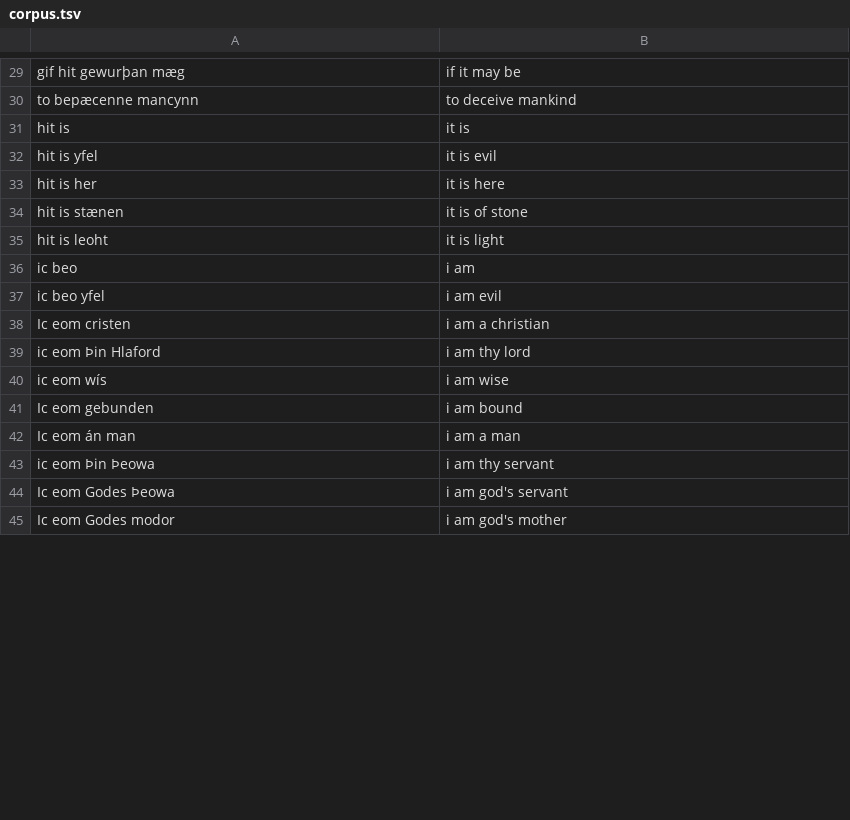
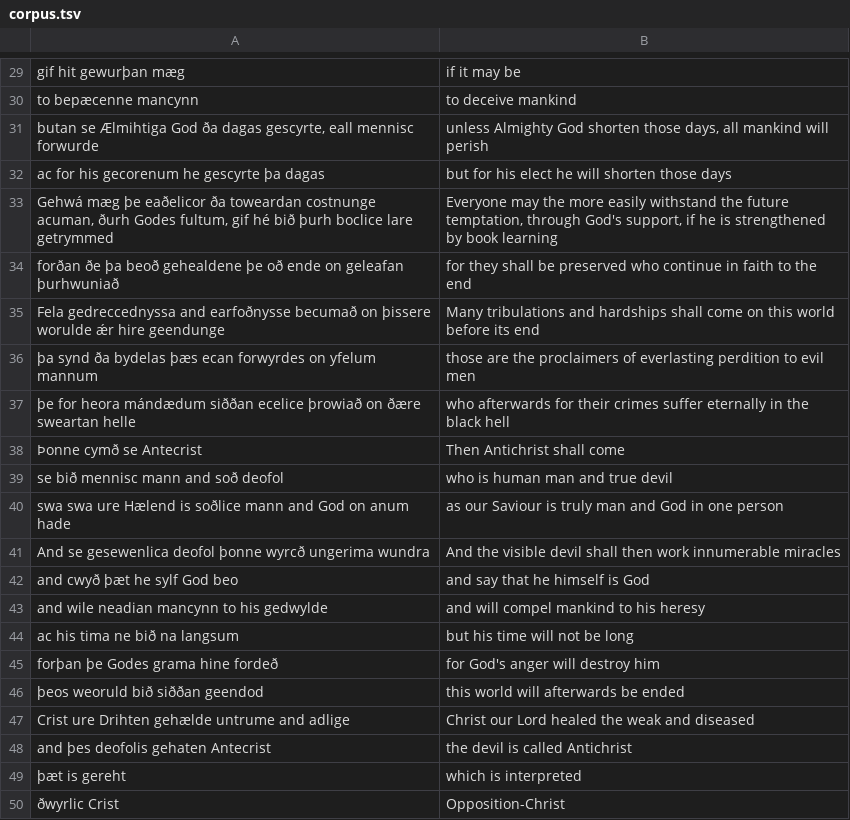
Before and after one commit to Ploux/oe-nmt, a TSV file: corpus.tsv, drawn as a sheet; only a part is shown, gaps mark what is left out; the shorter side is filled out with more unchanged rows; the diff covers the shown part only.

Commit message:
add 33 sentences to corpus

```diff
--- a/corpus.tsv
+++ b/corpus.tsv
@@ -30 +30,21 @@ gif hit gewurþan mæg	if it may be
 to bepæcenne mancynn	to deceive mankind
+butan se Ælmihtiga God ða dagas gescyrte, eall mennisc forwurde	unless Almighty God shorten those days, all mankind will perish
+ac for his gecorenum he gescyrte þa dagas	but for his elect he will shorten those days
+Gehwá mæg þe eaðelicor ða toweardan costnunge acuman, ðurh Godes fultum, gif hé bið þurh boclice lare getrymmed	Everyone may the more easily withstand the future temptation, through God's support, if he is strengthened by book learning
+forðan ðe þa beoð gehealdene þe oð ende on geleafan þurhwuniað	for they shall be preserved who continue in faith to the end
+Fela gedreccednyssa and earfoðnysse becumað on þissere worulde ǽr hire geendunge	Many tribulations and hardships shall come on this world before its end
+þa synd ða bydelas þæs ecan forwyrdes on yfelum mannum	those are the proclaimers of everlasting perdition to evil men
+þe for heora mándædum siððan ecelice þrowiað on ðære sweartan helle	who afterwards for their crimes suffer eternally in the black hell
+Þonne cymð se Antecrist	Then Antichrist shall come
+se bið mennisc mann and soð deofol	who is human man and true devil
+swa swa ure Hælend is soðlice mann and God on anum hade	as our Saviour is truly man and God in one person
+And se gesewenlica deofol þonne wyrcð ungerima wundra	And the visible devil shall then work innumerable miracles
+and cwyð þæt he sylf God beo	and say that he himself is God
+and wile neadian mancynn to his gedwylde	and will compel mankind to his heresy
+ac his tima ne bið na langsum	but his time will not be long
+forþan þe Godes grama hine fordeð	for God's anger will destroy him
+þeos weoruld bið siððan geendod	this world will afterwards be ended
+Crist ure Drihten gehælde untrume and adlige	Christ our Lord healed the weak and diseased
+and þes deofolis gehaten Antecrist	the devil is called Antichrist
+þæt is gereht	which is interpreted
+ðwyrlic Crist	Opposition-Christ
```
Also changed, not shown: 13 added rows and 1 edited cell elsewhere in this file.
